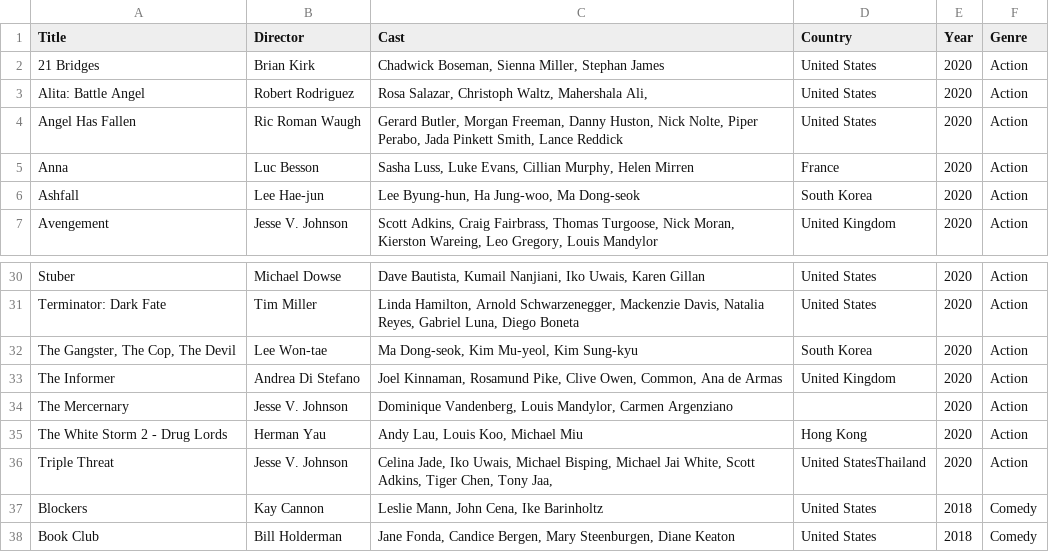
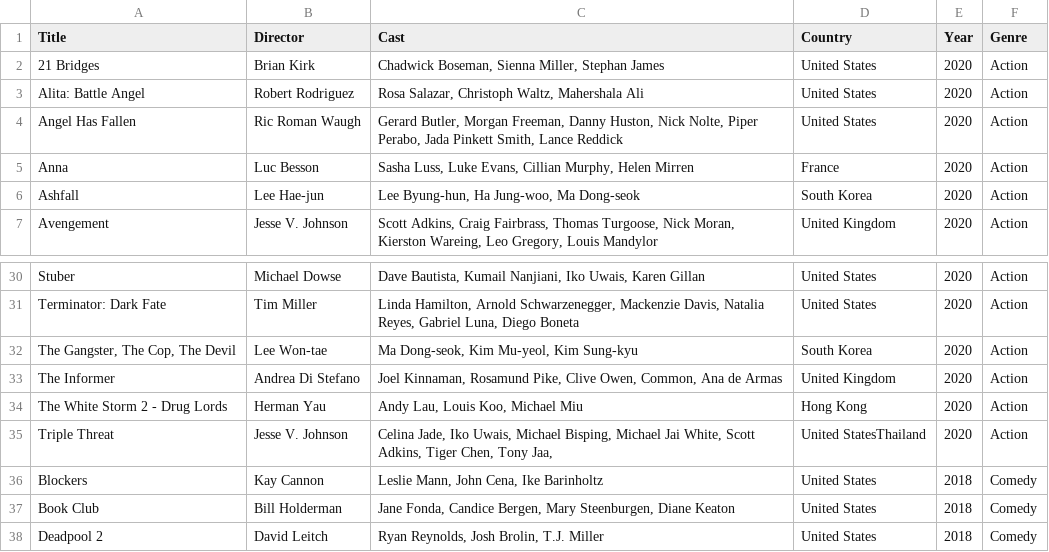
Before and after one commit to dfilipeloja/MoviesOntology, a CSV file: movies.csv, drawn as a sheet; only a part is shown, gaps mark what is left out; the shorter side is filled out with more unchanged rows.

```diff
--- a/movies.csv
+++ b/movies.csv
@@ -2,3 +2,3 @@ Title	Director	Cast	Country	Year	Genre
 21 Bridges	Brian Kirk	Chadwick Boseman, Sienna Miller, Stephan James	United States	2020	Action
-Alita: Battle Angel	Robert Rodriguez	Rosa Salazar, Christoph Waltz, Mahershala Ali,	United States	2020	Action
+Alita: Battle Angel	Robert Rodriguez	Rosa Salazar, Christoph Waltz, Mahershala Ali	United States	2020	Action
 Angel Has Fallen	Ric Roman Waugh	Gerard Butler, Morgan Freeman, Danny Huston, Nick Nolte, Piper Perabo, Jada Pinkett Smith, Lance Reddick	United States	2020	Action
@@ -33,3 +33,2 @@ The Gangster, The Cop, The Devil	Lee Won-tae	Ma Dong-seok, Kim Mu-yeol, Kim Sung
 The Informer	Andrea Di Stefano	Joel Kinnaman, Rosamund Pike, Clive Owen, Common, Ana de Armas	United Kingdom	2020	Action
-The Mercernary	Jesse V. Johnson	Dominique Vandenberg, Louis Mandylor, Carmen Argenziano		2020	Action
 The White Storm 2 - Drug Lords	Herman Yau	Andy Lau, Louis Koo, Michael Miu	Hong Kong	2020	Action
```
Also changed, not shown: 4 other files.
